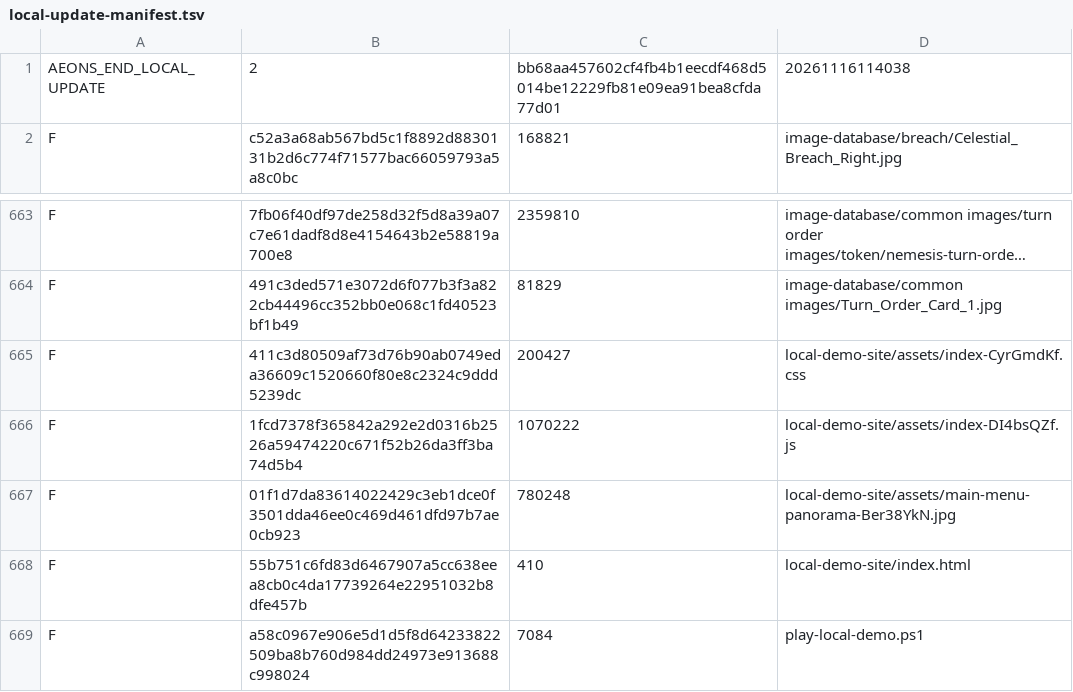
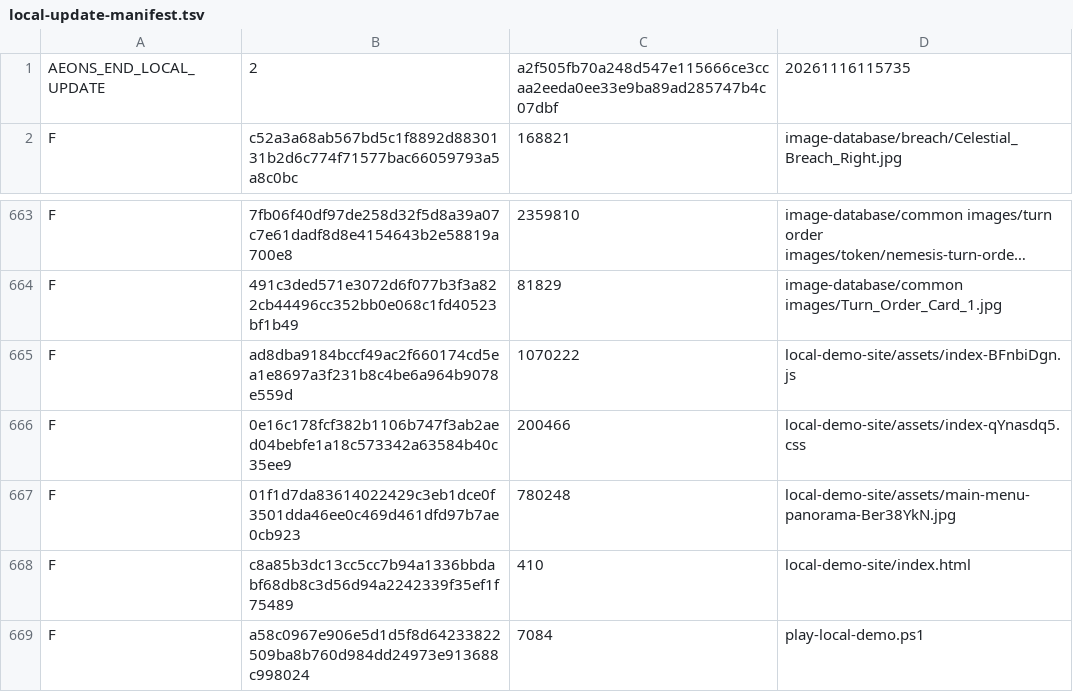
Before and after one commit to gcwoody/aeons-end-project, a TSV file: local-update-manifest.tsv, drawn as a sheet; only a part is shown, gaps mark what is left out; long unchanged cells end in …; removed rows and columns are numbered as before the commit, all else as after; the diff names each change by its address in the sheet, - before the commit and + after, or states it on an @@ line.

```diff
--- a/local-update-manifest.tsv
+++ b/local-update-manifest.tsv
-C1: bb68aa457602cf4fb4b1eecdf468d5014be12229fb81e09ea91bea8cfda77d01
+C1: a2f505fb70a248d547e115666ce3ccaa2eeda0ee33e9ba89ad285747b4c07dbf
-D1: 20261116114038
+D1: 20261116115735
-row 665: F | 411c3d80509af73d76b90ab0749eda36609c1520660f80e8c2324c9ddd5239dc | 200427 | local-demo-site/assets/index-CyrGmdKf.css
-B665: 1fcd7378f365842a292e2d0316b2526a59474220c671f52b26da3ff3ba74d5b4
+B665: ad8dba9184bccf49ac2f660174cd5ea1e8697a3f231b8c4be6a964b9078e559d
-D665: local-demo-site/assets/index-DI4bsQZf.js
+D665: local-demo-site/assets/index-BFnbiDgn.js
+row 666: F | 0e16c178fcf382b1106b747f3ab2aed04bebfe1a18c573342a63584b40c35ee9 | 200466 | local-demo-site/assets/index-qYnasdq5.css
-B668: 55b751c6fd83d6467907a5cc638eea8cb0c4da17739264e22951032b8dfe457b
+B668: c8a85b3dc13cc5cc7b94a1336bbdabf68db8c3d56d94a2242339f35ef1f75489
```
Also changed, not shown: 8 other files.
